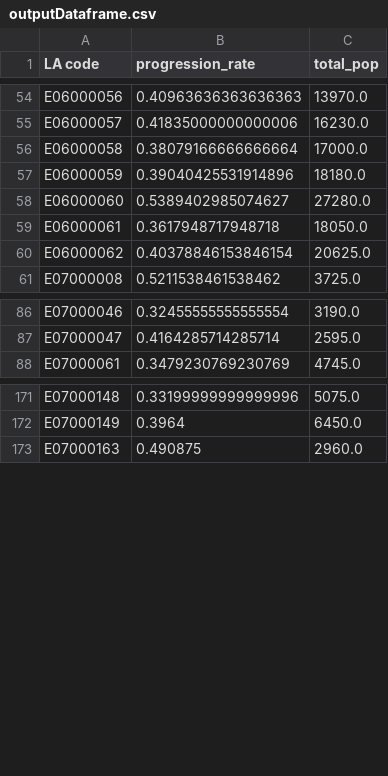
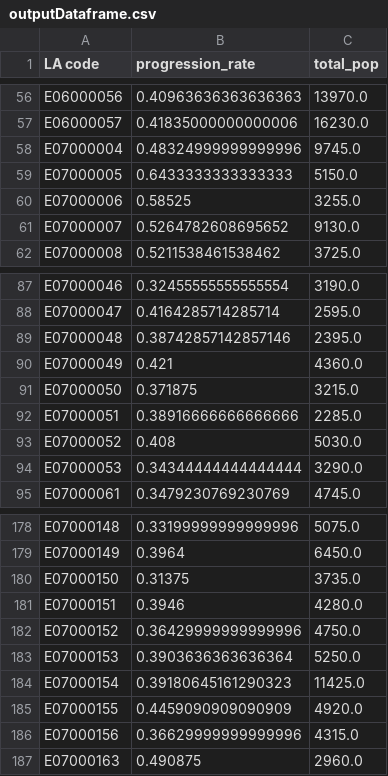
Before and after one commit to JonathanMarriott/ADS-Loneliness, a CSV file: Tundra(progression_rates)/outputDataframe.csv, drawn as a sheet; only a part is shown, gaps mark what is left out; removed rows and columns are numbered as before the commit, all else as after; the diff covers the shown part only; the diff names each change by its address in the sheet, - before the commit and + after, or states it on an @@ line.

Commit message:
Change Progression rates to 2017 LA codes Add maps of all variables columns

```diff
--- a/Tundra(progression_rates)/outputDataframe.csv
+++ b/Tundra(progression_rates)/outputDataframe.csv
-row 56: E06000058 | 0.38079166666666664 | 17000.0
-row 57: E06000059 | 0.39040425531914896 | 18180.0
-row 58: E06000060 | 0.5389402985074627 | 27280.0
-row 59: E06000061 | 0.3617948717948718 | 18050.0
-row 60: E06000062 | 0.40378846153846154 | 20625.0
+row 58: E07000004 | 0.48324999999999996 | 9745.0
+row 59: E07000005 | 0.6433333333333333 | 5150.0
+row 60: E07000006 | 0.58525 | 3255.0
+row 61: E07000007 | 0.5264782608695652 | 9130.0
+row 89: E07000048 | 0.38742857142857146 | 2395.0
+row 90: E07000049 | 0.421 | 4360.0
+row 91: E07000050 | 0.371875 | 3215.0
+row 92: E07000051 | 0.38916666666666666 | 2285.0
+row 93: E07000052 | 0.408 | 5030.0
+row 94: E07000053 | 0.34344444444444444 | 3290.0
+row 180: E07000150 | 0.31375 | 3735.0
+row 181: E07000151 | 0.3946 | 4280.0
+row 182: E07000152 | 0.36429999999999996 | 4750.0
+row 183: E07000153 | 0.3903636363636364 | 5250.0
+row 184: E07000154 | 0.39180645161290323 | 11425.0
+row 185: E07000155 | 0.4459090909090909 | 4920.0
+row 186: E07000156 | 0.36629999999999996 | 4315.0
```
Also changed, not shown: 8 added rows and 3 removed rows elsewhere in this file, 4 other files.
